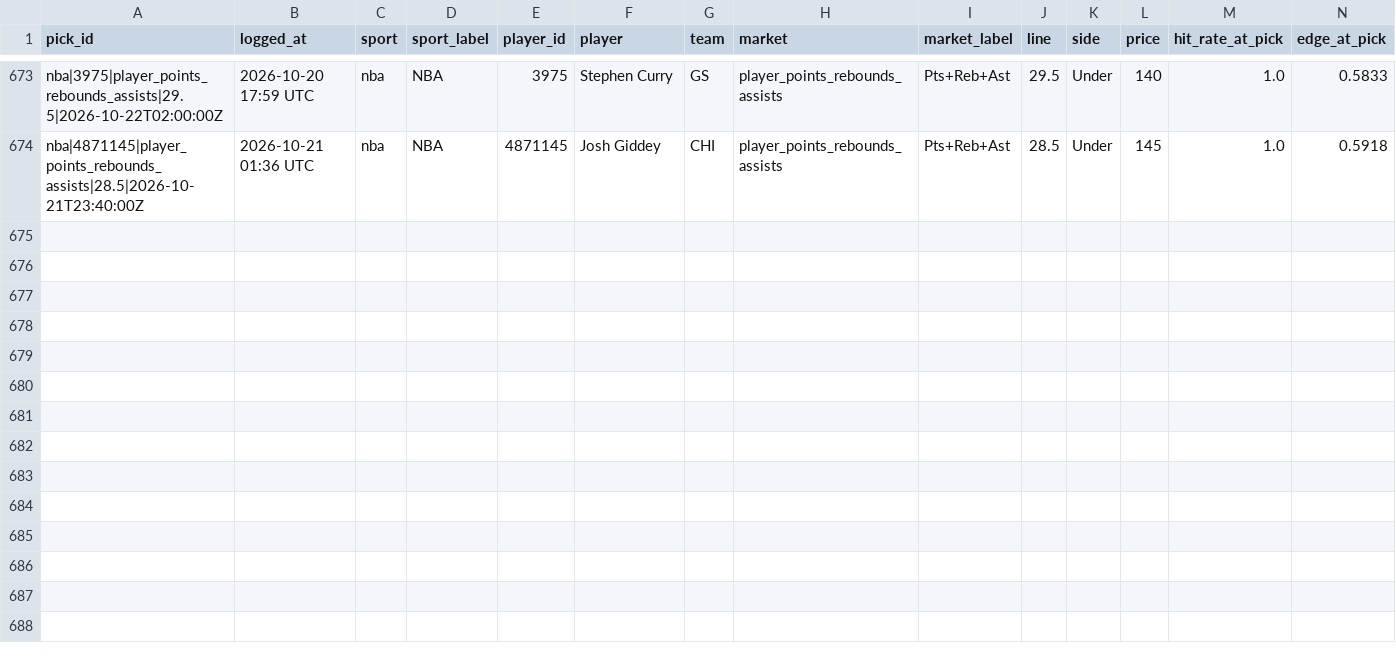
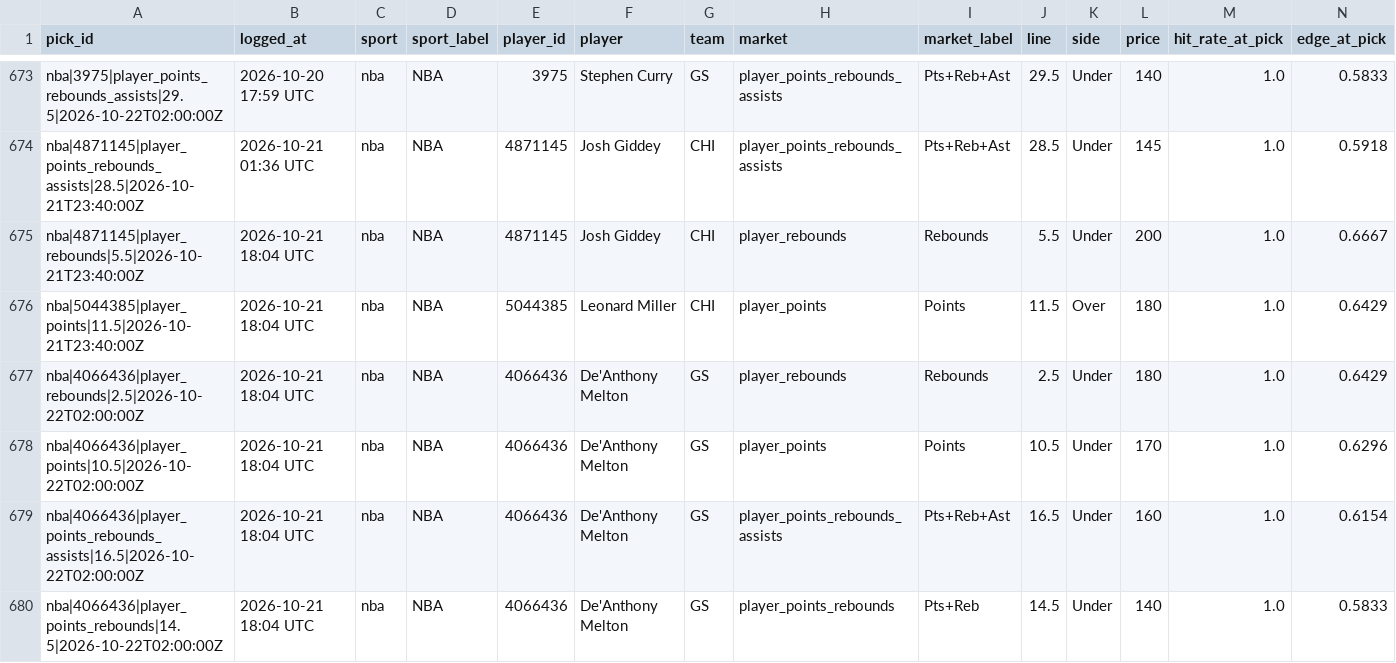
Before and after one commit to idhyanchand67/EdgeFinder, a CSV file: data/pick_log.csv, drawn as a sheet; only a part is shown, gaps mark what is left out; rows hold the shown columns only; the diff names each change by its address in the sheet, - before the commit and + after, or states it on an @@ line.

```diff
--- a/data/pick_log.csv
+++ b/data/pick_log.csv
+row 675: nba|4871145|player_rebounds|5.5|2026-10-21T23:40:00Z | 2026-10-21 18:04 UTC | nba | NBA | 4871145 | Josh Giddey | CHI | player_rebounds | Rebounds | 5.5 | Under | 200 | 1.0 | 0.6667
+row 676: nba|5044385|player_points|11.5|2026-10-21T23:40:00Z | 2026-10-21 18:04 UTC | nba | NBA | 5044385 | Leonard Miller | CHI | player_points | Points | 11.5 | Over | 180 | 1.0 | 0.6429
+row 677: nba|4066436|player_rebounds|2.5|2026-10-22T02:00:00Z | 2026-10-21 18:04 UTC | nba | NBA | 4066436 | De'Anthony Melton | GS | player_rebounds | Rebounds | 2.5 | Under | 180 | 1.0 | 0.6429
+row 678: nba|4066436|player_points|10.5|2026-10-22T02:00:00Z | 2026-10-21 18:04 UTC | nba | NBA | 4066436 | De'Anthony Melton | GS | player_points | Points | 10.5 | Under | 170 | 1.0 | 0.6296
+row 679: nba|4066436|player_points_rebounds_assists|16.5|2026-10-22T02:00:00Z | 2026-10-21 18:04 UTC | nba | NBA | 4066436 | De'Anthony Melton | GS | player_points_rebounds_assists | Pts+Reb+Ast | 16.5 | Under | 160 | 1.0 | 0.6154
+row 680: nba|4066436|player_points_rebounds|14.5|2026-10-22T02:00:00Z | 2026-10-21 18:04 UTC | nba | NBA | 4066436 | De'Anthony Melton | GS | player_points_rebounds | Pts+Reb | 14.5 | Under | 140 | 1.0 | 0.5833
```
